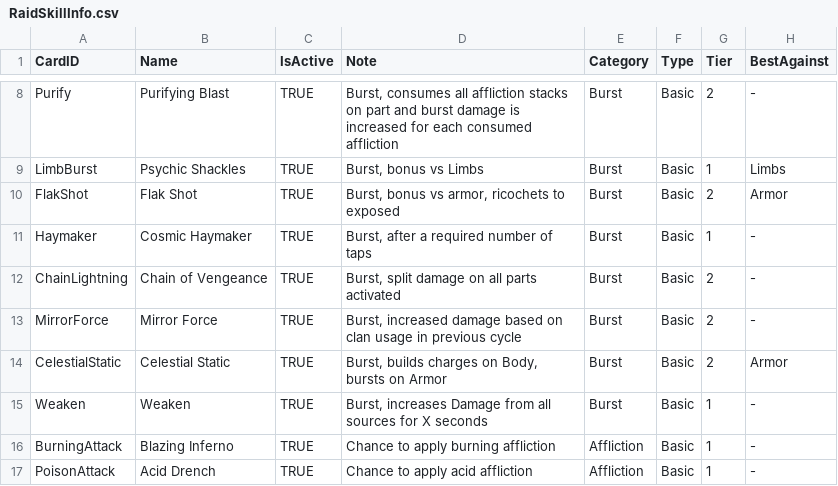
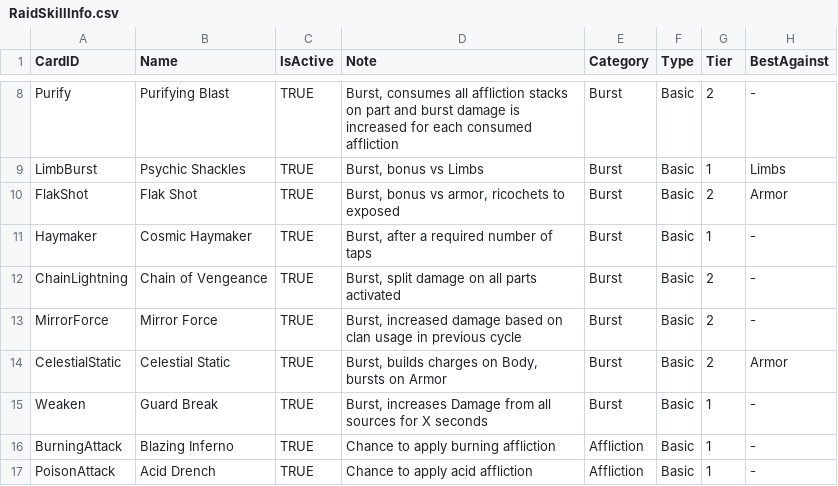
Before and after one commit to rawrzcookie/TT2_CSV, a CSV file: csv/RaidSkillInfo.csv, drawn as a sheet; only a part is shown, gaps mark what is left out; the diff names each change by its address in the sheet, - before the commit and + after, or states it on an @@ line.

```diff
--- a/csv/RaidSkillInfo.csv
+++ b/csv/RaidSkillInfo.csv
-B15 (Name): Weaken
+B15 (Name): Guard Break
```
Also changed, not shown: csv/LocalizationUpdateInfo.csv.
